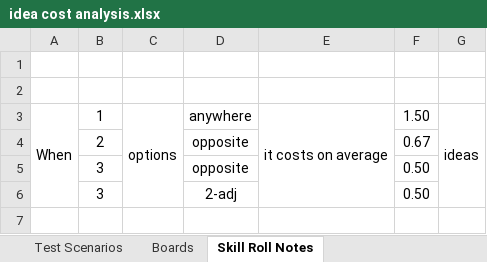
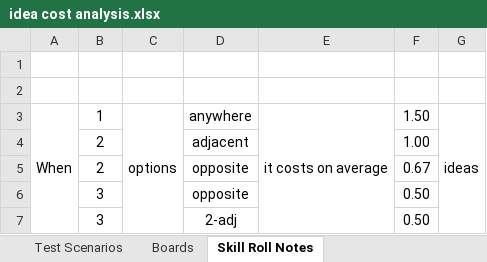
Before and after one commit to andymeneely/project-timber-wolf, an Excel workbook: data/idea cost analysis.xlsx, sheet Skill Roll Notes, drawn as a sheet; values as stored, in another font and other column widths than the file's, no borders; the diff names each change by its address in the sheet, - before the commit and + after, or states it on an @@ line.

```diff
--- a/data/idea cost analysis.xlsx (sheet Skill Roll Notes)
+++ b/data/idea cost analysis.xlsx (sheet Skill Roll Notes)
+row 4:  | 2 |  | adjacent |  | 1.00
```
Also changed, not shown: sheet Test Scenarios.
